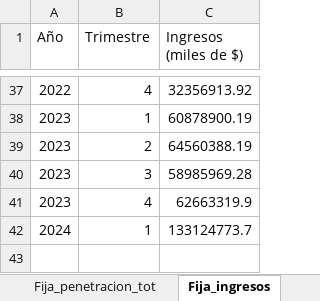
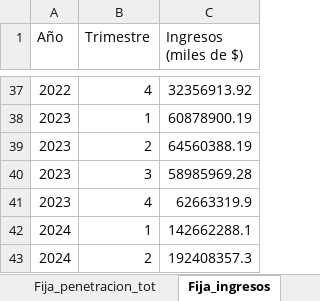
Before and after one commit to The-greenpanter/segundo_Proyecto_Individual, an Excel workbook: data/telefonia_fija.xlsx, sheet Fija_ingresos, drawn as a sheet; only a part is shown, gaps mark what is left out; values as stored, in another font and other column widths than the file's, no borders; the diff names each change by its address in the sheet, - before the commit and + after, or states it on an @@ line.

```diff
--- a/data/telefonia_fija.xlsx (sheet Fija_ingresos)
+++ b/data/telefonia_fija.xlsx (sheet Fija_ingresos)
-C42 (Ingresos (miles de $)): 133124773.7
+C42 (Ingresos (miles de $)): 142662288.1
+row 43: 2024 | 2 | 192408357.3
```
Also changed, not shown: sheet Fija_prov_tipo, sheet Fija_penetracion_prov, sheet Fija_accesos_tot, sheet Fija_penetracion_tot, data/Portabilidad.xlsx, data/Telefonia_movil.xlsx, 23 other files.
